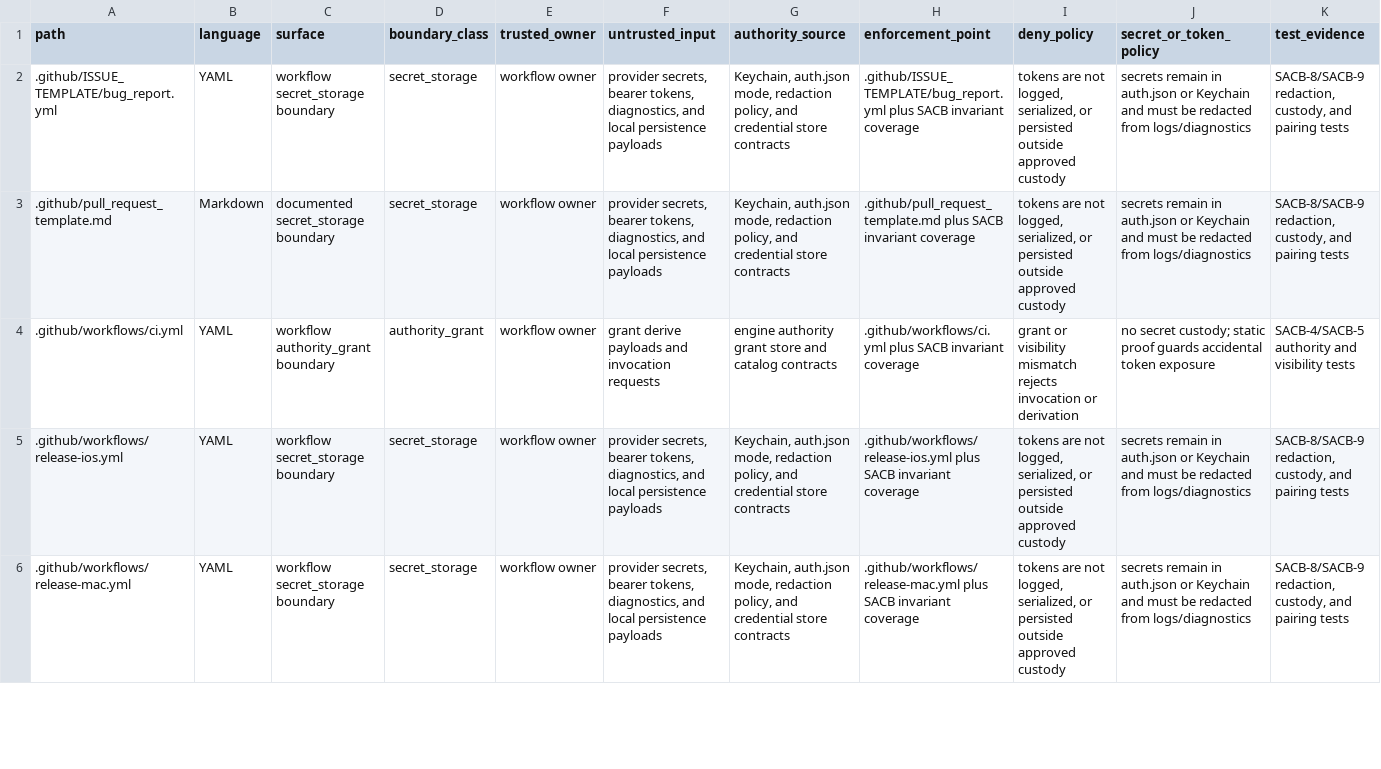
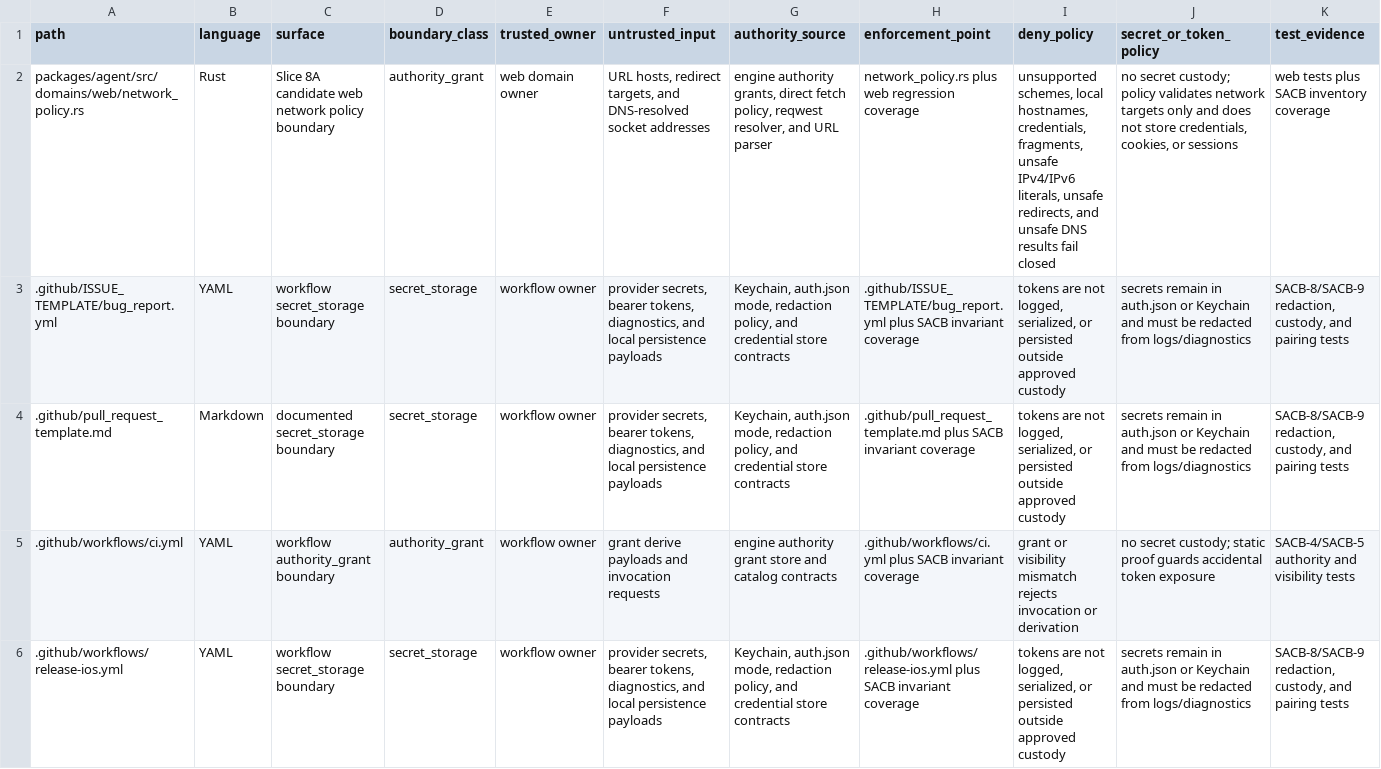
Before and after one commit to mhismail3/tron, a TSV file: packages/agent/docs/security-authority-capability-boundaries-inventory.tsv, drawn as a sheet; only a part is shown; the shorter side is filled out with more unchanged rows; rows hold the shown columns only; the diff names each change by its address in the sheet, - before the commit and + after, or states it on an @@ line.

Commit message:
fix: close web fetch ipv6 policy gaps

```diff
--- a/packages/agent/docs/security-authority-capability-boundaries-inventory.tsv
+++ b/packages/agent/docs/security-authority-capability-boundaries-inventory.tsv
+row 2: packages/agent/src/domains/web/network_policy.rs | Rust | Slice 8A candidate web network policy boundary | authority_grant | web domain owner | URL hosts, redirect targets, and DNS-resolved socket addresses | engine authority grants, direct fetch policy, reqwest resolver, and URL parser | network_policy.rs plus web regression coverage | unsupported schemes, local hostnames, credentials, fragments, unsafe IPv4/IPv6 literals, unsafe redirects, and unsafe DNS results fail closed | no secret custody; policy validates network targets only and does not store credentials, cookies, or sessions | web tests plus SACB inventory coverage
```
Also changed, not shown: packages/agent/docs/hierarchical-rearchitecture-current-ownership-map.tsv, packages/agent/docs/hierarchical-rearchitecture-file-inventory.tsv, 8 other files.
